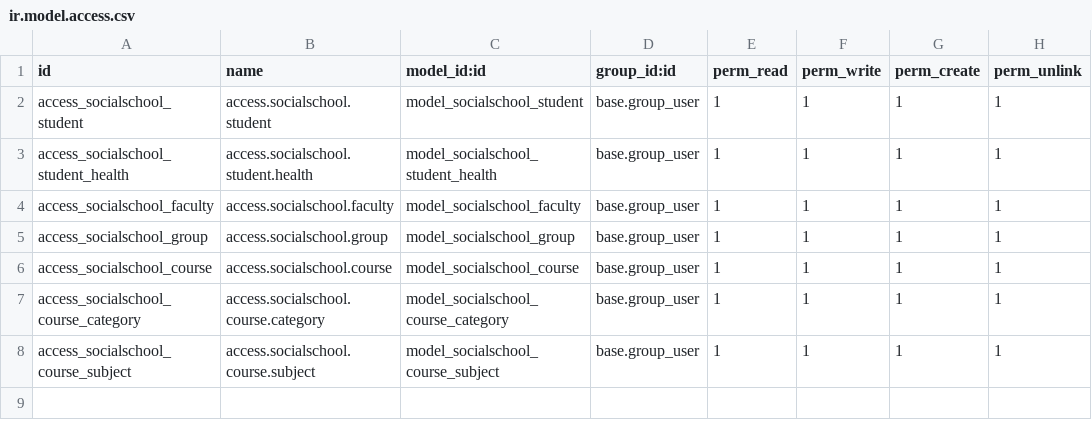
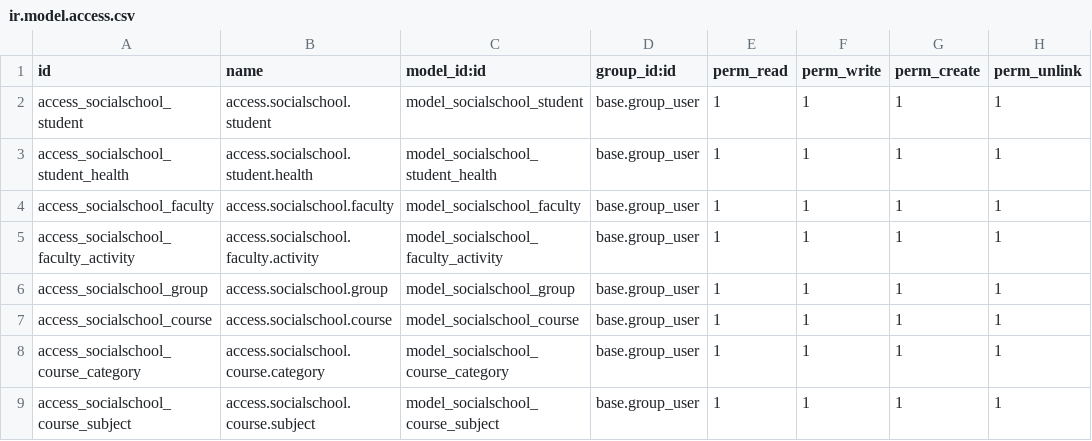
Before and after one commit to jhonataneduardo/escolasocial-projetovida, a CSV file: socialschool_base/security/ir.model.access.csv, drawn as a sheet; the diff names each change by its address in the sheet, - before the commit and + after, or states it on an @@ line.

```diff
--- a/socialschool_base/security/ir.model.access.csv
+++ b/socialschool_base/security/ir.model.access.csv
+row 5: access_socialschool_faculty_activity | access.socialschool.faculty.activity | model_socialschool_faculty_activity | base.group_user | 1 | 1 | 1 | 1
```
Also changed, not shown: 2 other files.
